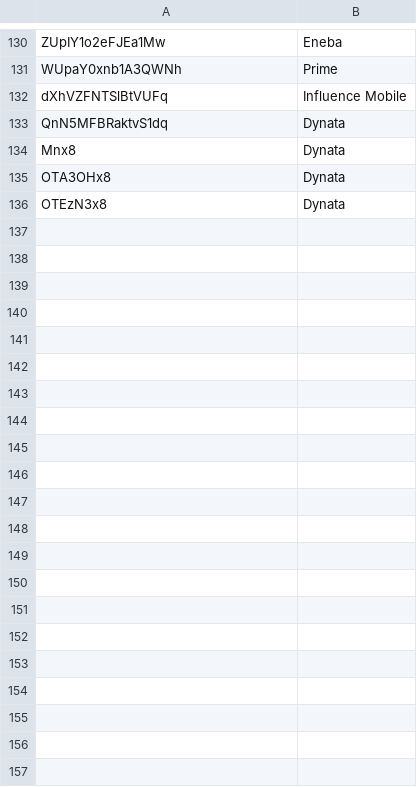
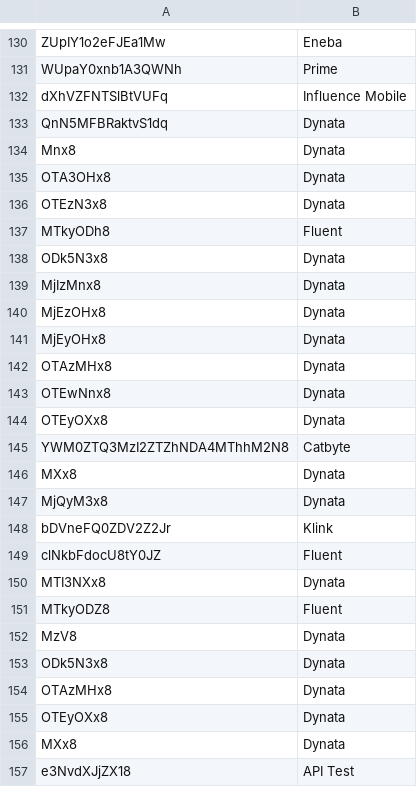
Before and after one commit to BeratGocer/appsamurai-dashboard, a CSV file: Adnetworkler.csv, drawn as a sheet; only a part is shown, gaps mark what is left out; the diff names each change by its address in the sheet, - before the commit and + after, or states it on an @@ line.

Commit message:
Auto-commit: 2025-09-11_10:05:30 - Added latest ad network codes from Adnetworkler.csv (21 new codes)

```diff
--- a/Adnetworkler.csv
+++ b/Adnetworkler.csv
+row 137: MTkyODh8 | Fluent
+row 138: ODk5N3x8 | Dynata
+row 139: MjIzMnx8 | Dynata
+row 140: MjEzOHx8 | Dynata
+row 141: MjEyOHx8 | Dynata
+row 142: OTAzMHx8 | Dynata
+row 143: OTEwNnx8 | Dynata
+row 144: OTEyOXx8 | Dynata
+row 145: YWM0ZTQ3MzI2ZTZhNDA4MThhM2N8 | Catbyte
+row 146: MXx8 | Dynata
+row 147: MjQyM3x8 | Dynata
+row 148: bDVneFQ0ZDV2Z2Jr | Klink
+row 149: clNkbFdocU8tY0JZ | Fluent
+row 150: MTI3NXx8 | Dynata
+row 151: MTkyODZ8 | Fluent
+row 152: MzV8 | Dynata
+row 153: ODk5N3x8 | Dynata
+row 154: OTAzMHx8 | Dynata
+row 155: OTEyOXx8 | Dynata
+row 156: MXx8 | Dynata
+row 157: e3NvdXJjZX18 | API Test
```
Also changed, not shown: 1 other file.
